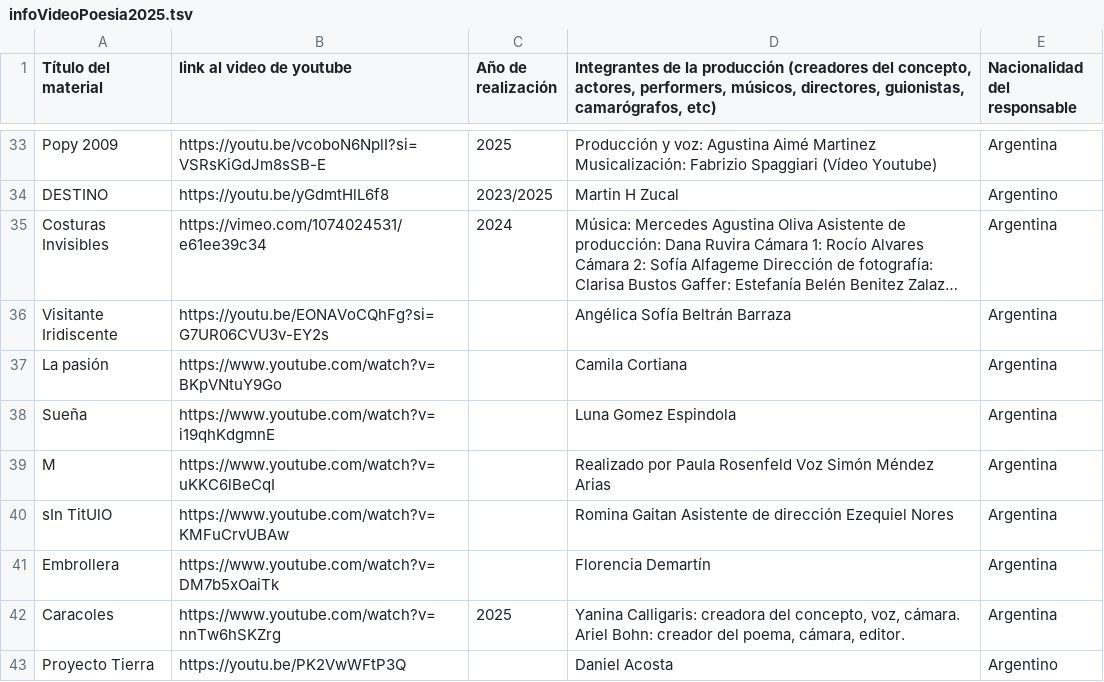
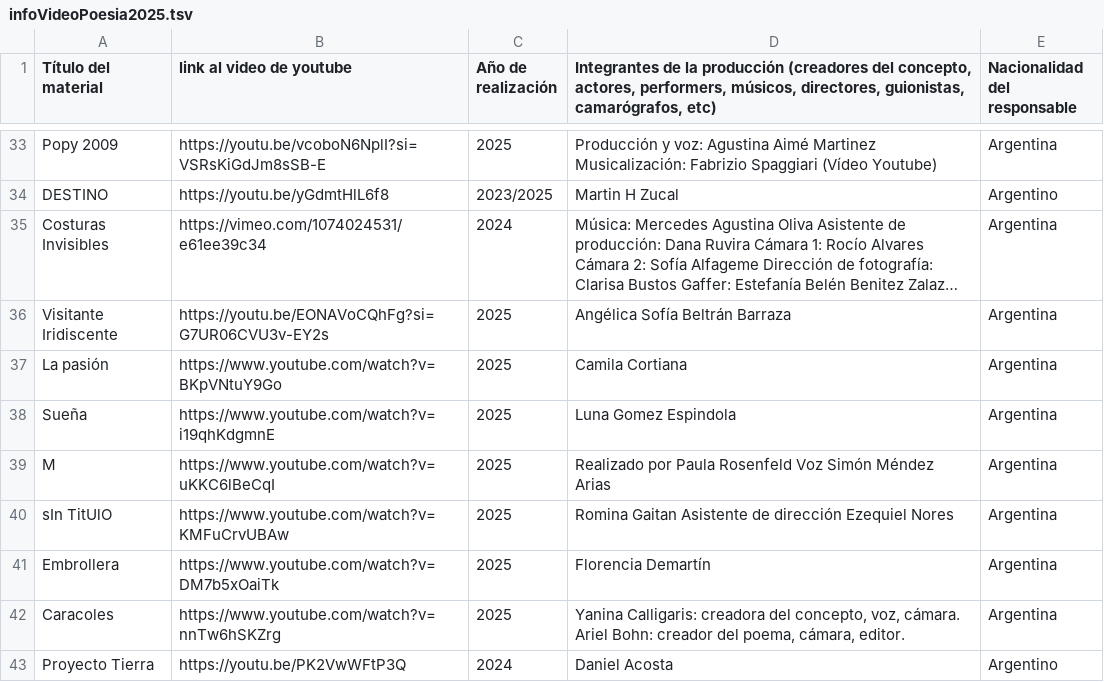
Before and after one commit to DesarrollosParaArtesVisuales/9noFestivalVideoPoesiaUNGS, a TSV file: infoVideoPoesia2025.tsv, drawn as a sheet; only a part is shown, gaps mark what is left out; long unchanged cells end in …; the diff names each change by its address in the sheet, - before the commit and + after, or states it on an @@ line.

```diff
--- a/infoVideoPoesia2025.tsv
+++ b/infoVideoPoesia2025.tsv
-C36:C41 (Año de realización): (empty)
+C36:C41 (Año de realización): 2025
-C43 (Año de realización): (empty)
+C43 (Año de realización): 2024
```
Also changed, not shown: 4 other files.
